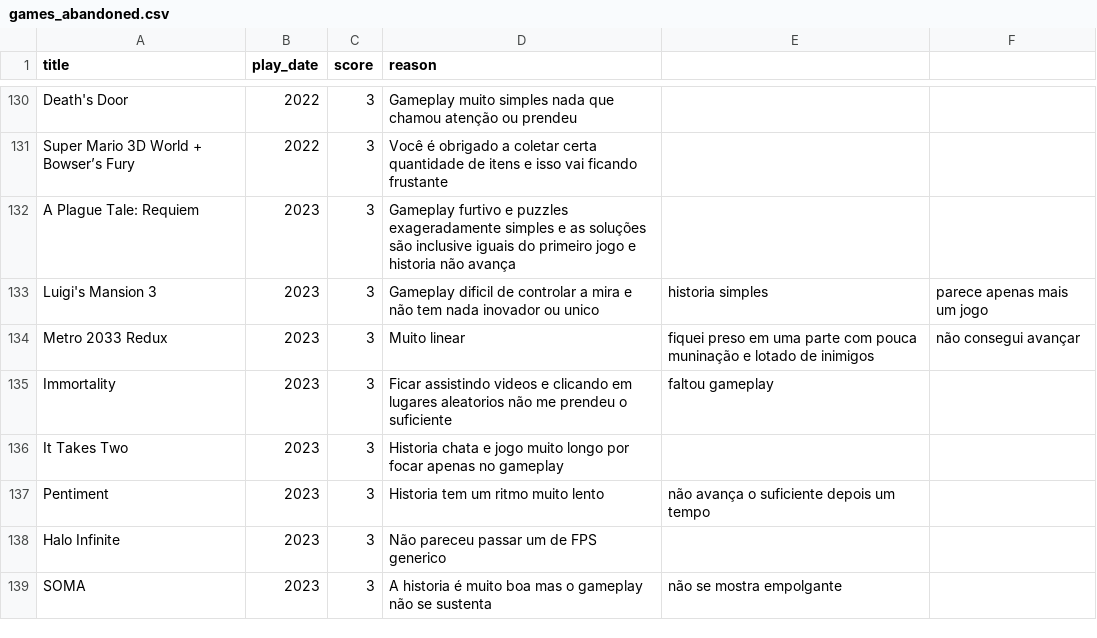
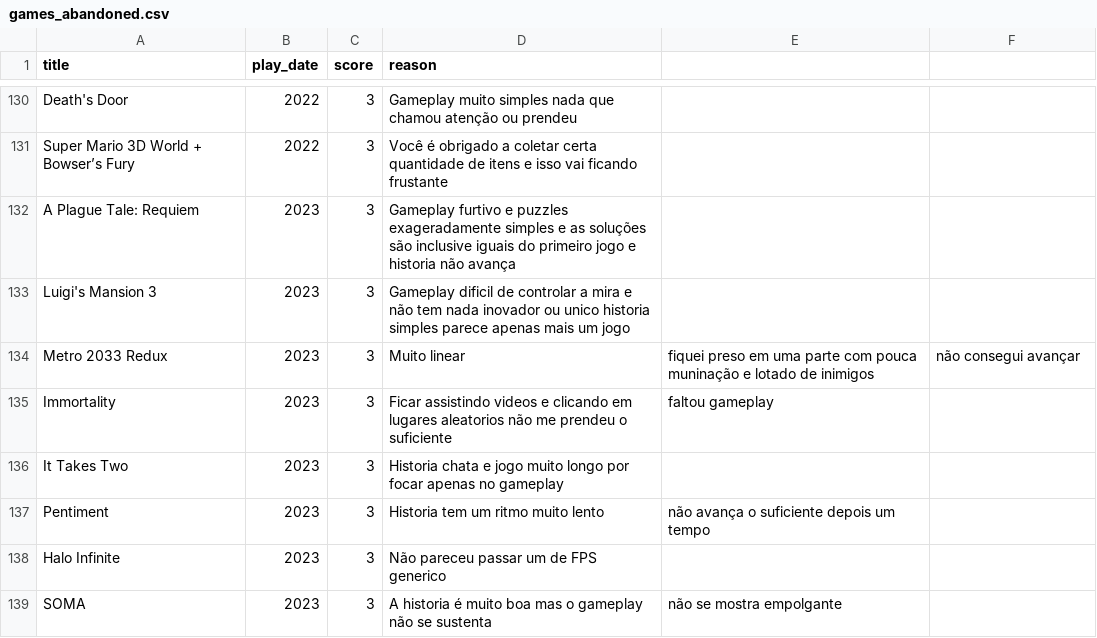
Before and after one commit to andredarcie/my-life-data, a CSV file: data/games/games_abandoned.csv, drawn as a sheet; only a part is shown, gaps mark what is left out.

Commit message:
Update games_abandoned.csv

```diff
--- a/data/games/games_abandoned.csv
+++ b/data/games/games_abandoned.csv
@@ -132,3 +132,3 @@ Super Mario 3D World + Bowser’s Fury, 2022, 3, Você é obrigado a coletar cer
 A Plague Tale: Requiem, 2023, 3, Gameplay furtivo e puzzles exageradamente simples e as soluções são inclusive iguais do primeiro jogo e historia não avança
-Luigi's Mansion 3, 2023, 3, Gameplay dificil de controlar a mira e não tem nada inovador ou unico, historia simples, parece apenas mais um jogo
+Luigi's Mansion 3, 2023, 3, Gameplay dificil de controlar a mira e não tem nada inovador ou unico historia simples parece apenas mais um jogo
 Metro 2033 Redux, 2023, 3, Muito linear, fiquei preso em uma parte com pouca muninação e lotado de inimigos, não consegui avançar
```
